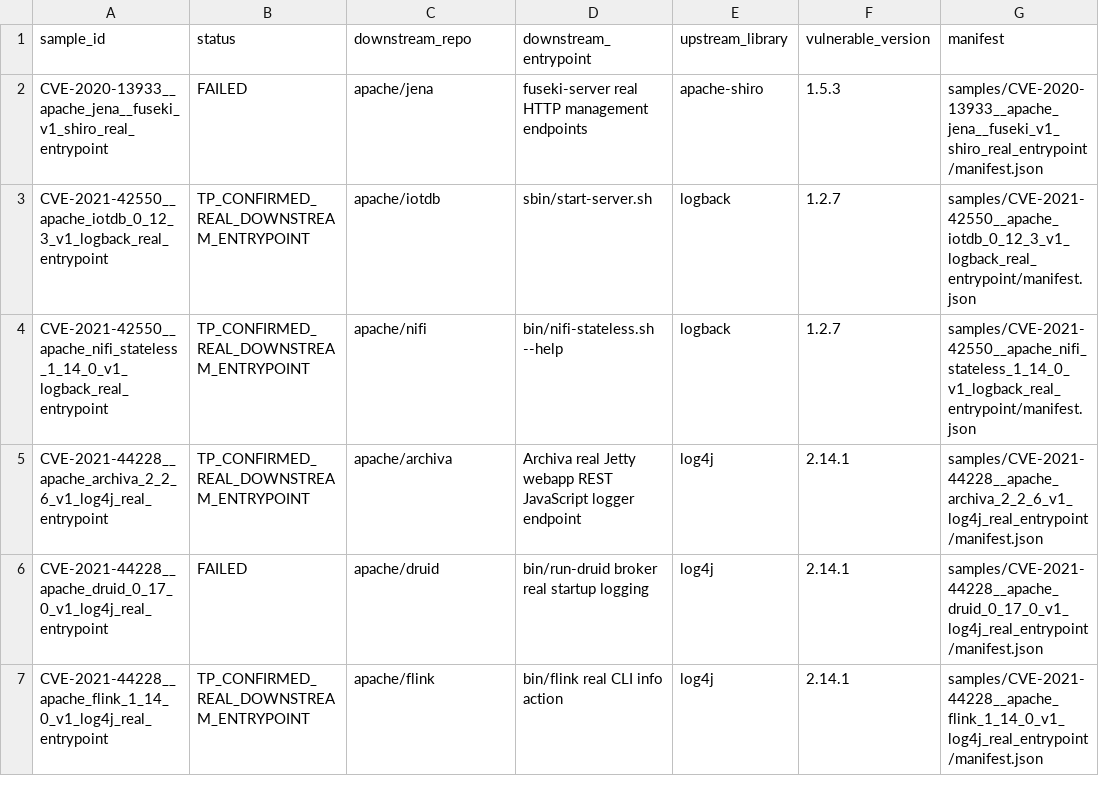
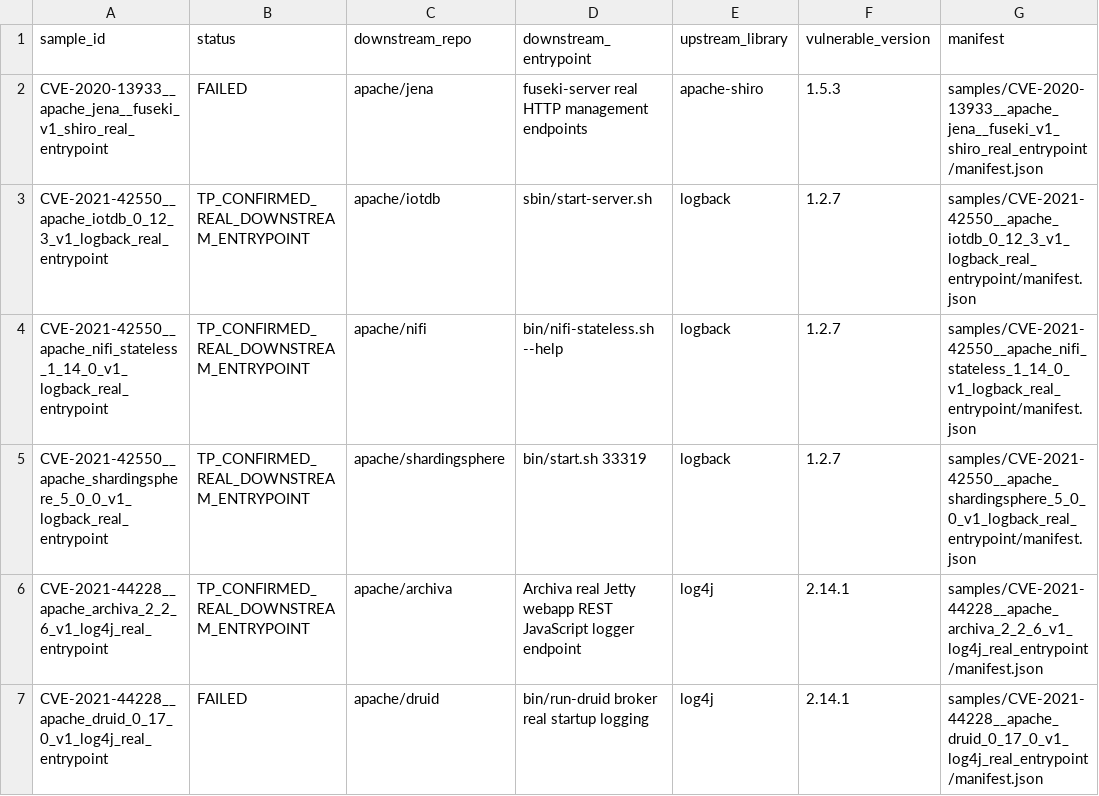
Before and after one commit to Dilrevx/apache-cves, a TSV file: tmp/ljl-v1-downstream-insertions/INDEX.tsv, drawn as a sheet; only a part is shown; the shorter side is filled out with more unchanged rows.

Commit message:
Add ShardingSphere logback v1 downstream insertion

```diff
--- a/tmp/ljl-v1-downstream-insertions/INDEX.tsv
+++ b/tmp/ljl-v1-downstream-insertions/INDEX.tsv
@@ -4,2 +4,3 @@ CVE-2021-42550__apache_iotdb_0_12_3_v1_logback_real_entrypoint	TP_CONFIRMED_REAL
 CVE-2021-42550__apache_nifi_stateless_1_14_0_v1_logback_real_entrypoint	TP_CONFIRMED_REAL_DOWNSTREAM_ENTRYPOINT	apache/nifi	bin/nifi-stateless.sh --help	logback	1.2.7	samples/CVE-2021-42550__apache_nifi_stateless_1_14_0_v1_logback_real_entrypoint/manifest.json
+CVE-2021-42550__apache_shardingsphere_5_0_0_v1_logback_real_entrypoint	TP_CONFIRMED_REAL_DOWNSTREAM_ENTRYPOINT	apache/shardingsphere	bin/start.sh 33319	logback	1.2.7	samples/CVE-2021-42550__apache_shardingsphere_5_0_0_v1_logback_real_entrypoint/manifest.json
 CVE-2021-44228__apache_archiva_2_2_6_v1_log4j_real_entrypoint	TP_CONFIRMED_REAL_DOWNSTREAM_ENTRYPOINT	apache/archiva	Archiva real Jetty webapp REST JavaScript logger endpoint	log4j	2.14.1	samples/CVE-2021-44228__apache_archiva_2_2_6_v1_log4j_real_entrypoint/manifest.json
```
Also changed, not shown: 12 other files.
